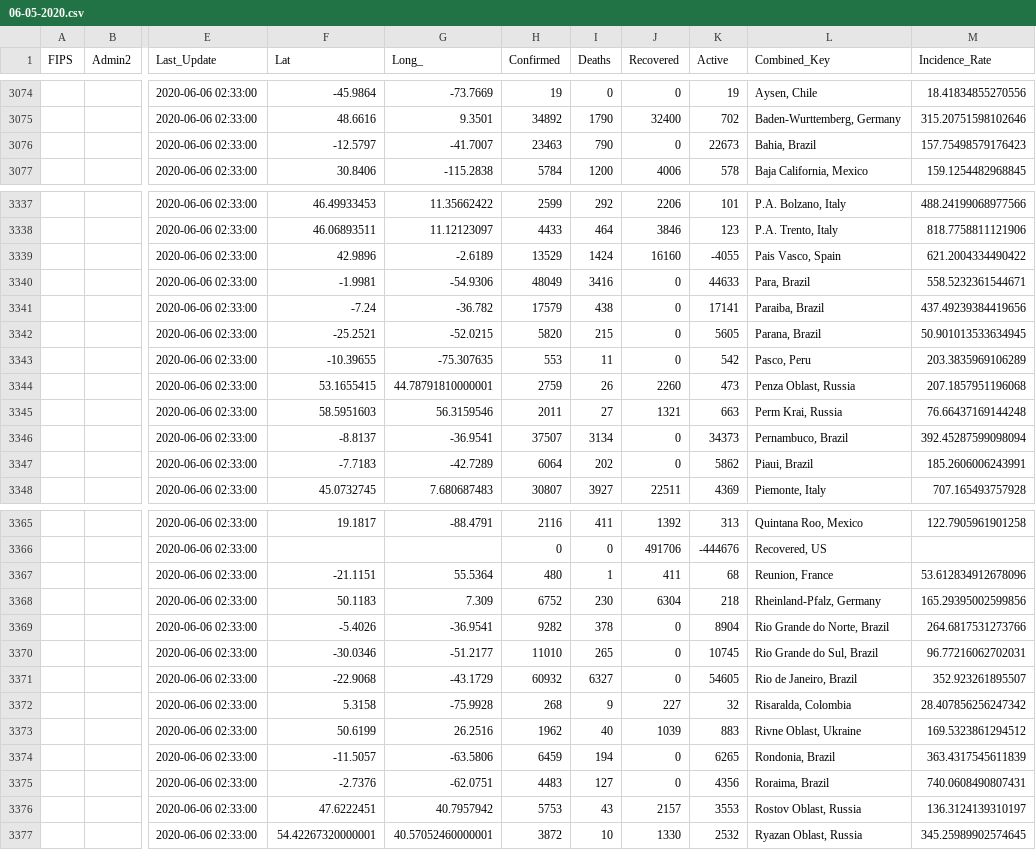
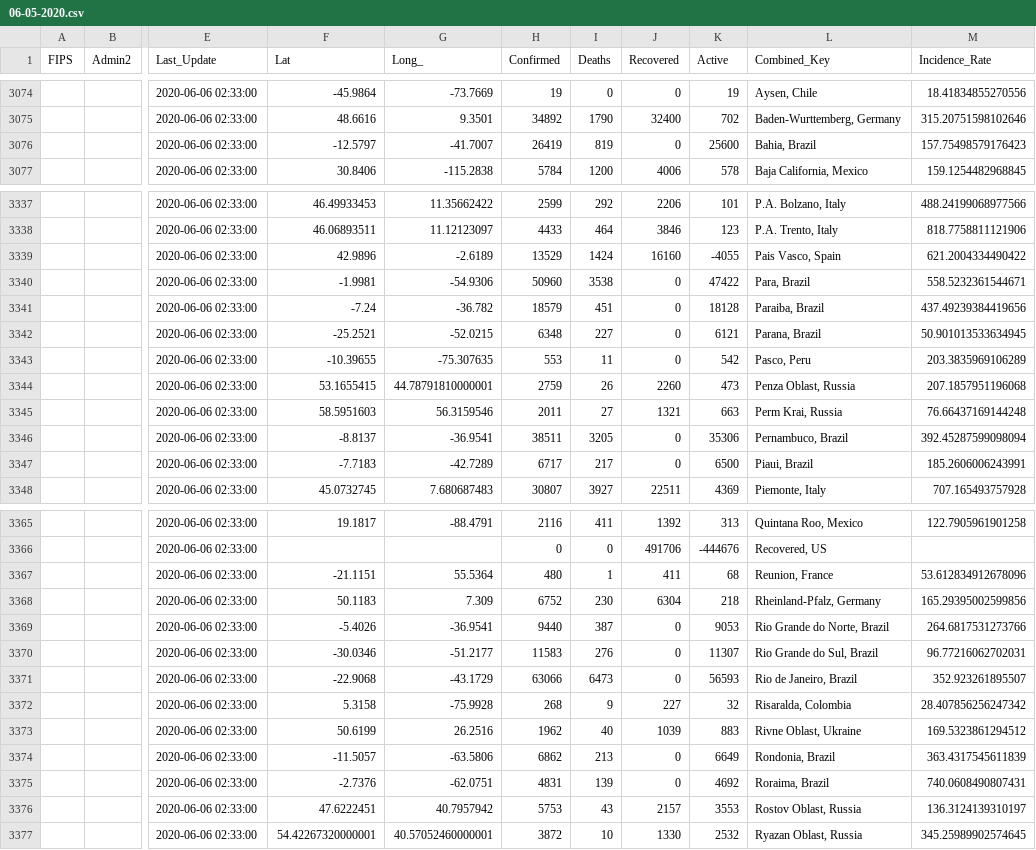
Before and after one commit to bschram/covid-data-public, a CSV file: data/cases-jhu/csse_covid_19_daily_reports/06-05-2020.csv, drawn as a sheet; only a part is shown, gaps mark what is left out; the diff covers the shown part only; the diff names each change by its address in the sheet, - before the commit and + after, or states it on an @@ line.

```diff
--- a/data/cases-jhu/csse_covid_19_daily_reports/06-05-2020.csv
+++ b/data/cases-jhu/csse_covid_19_daily_reports/06-05-2020.csv
-H3076 (Confirmed): 23463
+H3076 (Confirmed): 26419
-I3076 (Deaths): 790
+I3076 (Deaths): 819
-K3076 (Active): 22673
+K3076 (Active): 25600
-H3340 (Confirmed): 48049
+H3340 (Confirmed): 50960
-I3340 (Deaths): 3416
+I3340 (Deaths): 3538
-K3340 (Active): 44633
+K3340 (Active): 47422
-H3341 (Confirmed): 17579
+H3341 (Confirmed): 18579
-I3341 (Deaths): 438
+I3341 (Deaths): 451
-K3341 (Active): 17141
+K3341 (Active): 18128
-H3342 (Confirmed): 5820
+H3342 (Confirmed): 6348
-I3342 (Deaths): 215
+I3342 (Deaths): 227
-K3342 (Active): 5605
+K3342 (Active): 6121
-H3346 (Confirmed): 37507
+H3346 (Confirmed): 38511
-I3346 (Deaths): 3134
+I3346 (Deaths): 3205
-K3346 (Active): 34373
+K3346 (Active): 35306
-H3347 (Confirmed): 6064
+H3347 (Confirmed): 6717
-I3347 (Deaths): 202
+I3347 (Deaths): 217
-K3347 (Active): 5862
+K3347 (Active): 6500
-H3369 (Confirmed): 9282
+H3369 (Confirmed): 9440
-I3369 (Deaths): 378
+I3369 (Deaths): 387
-K3369 (Active): 8904
+K3369 (Active): 9053
-H3370 (Confirmed): 11010
+H3370 (Confirmed): 11583
-I3370 (Deaths): 265
+I3370 (Deaths): 276
-K3370 (Active): 10745
+K3370 (Active): 11307
-H3371 (Confirmed): 60932
+H3371 (Confirmed): 63066
-I3371 (Deaths): 6327
+I3371 (Deaths): 6473
-K3371 (Active): 54605
+K3371 (Active): 56593
-H3374 (Confirmed): 6459
+H3374 (Confirmed): 6862
-I3374 (Deaths): 194
+I3374 (Deaths): 213
-K3374 (Active): 6265
+K3374 (Active): 6649
-H3375 (Confirmed): 4483
+H3375 (Confirmed): 4831
-I3375 (Deaths): 127
+I3375 (Deaths): 139
-K3375 (Active): 4356
+K3375 (Active): 4692
```
Also changed, not shown: 48 edited cells elsewhere in this file, data/test-and-trace/state_data.csv, 8 other files.
